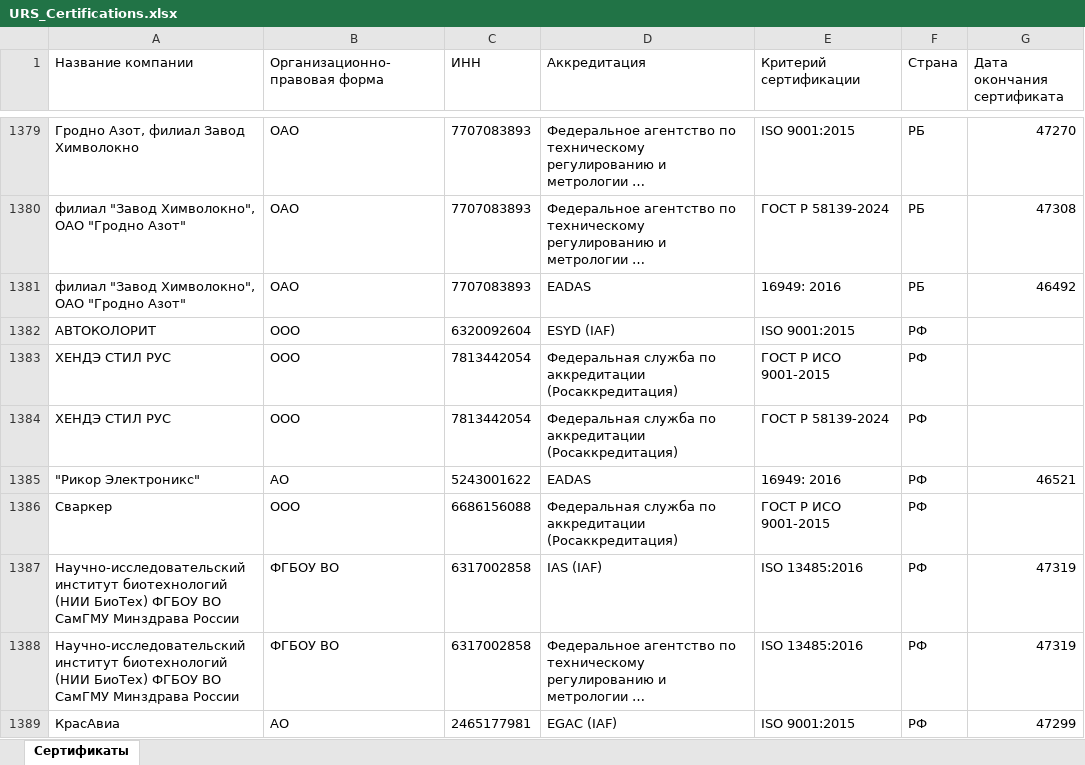
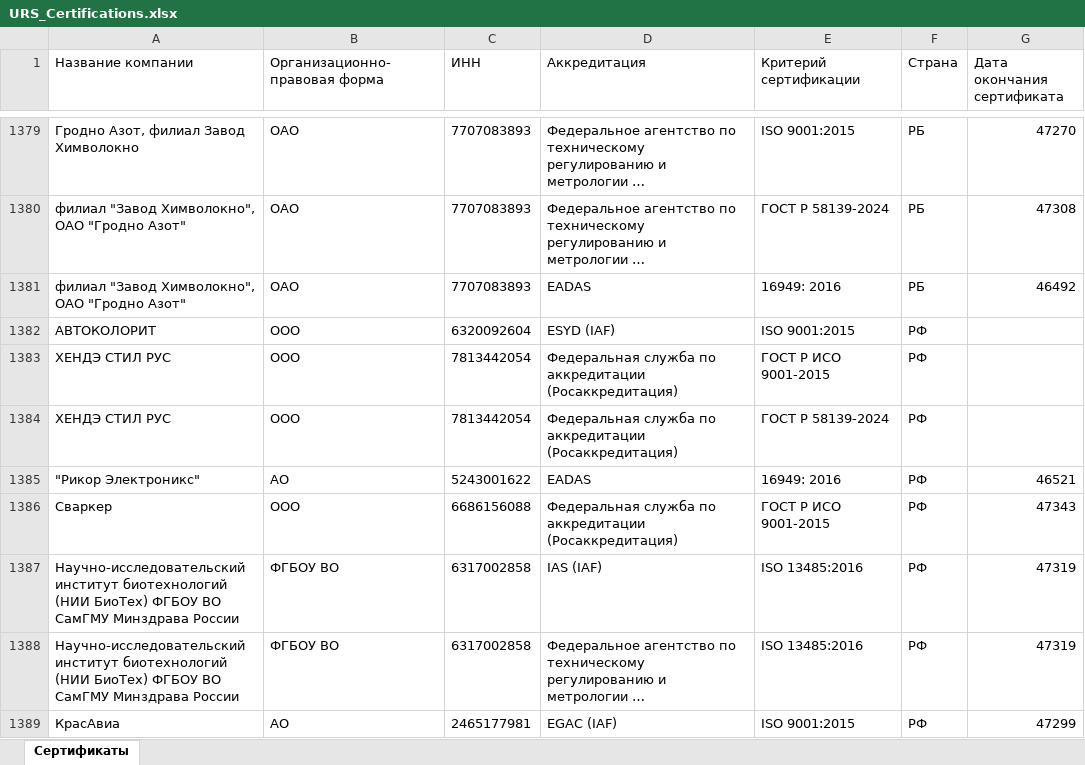
Before and after one commit to LegendaCR/Legendacompany, an Excel workbook: sites/URS/URS_Certifications/URS_Certifications.xlsx, sheet Сертификаты, drawn as a sheet; only a part is shown, gaps mark what is left out; long unchanged cells end in …; values as stored, in another font and other column widths than the file's, no borders; the diff names each change by its address in the sheet, - before the commit and + after, or states it on an @@ line.

Commit message:
chore(tilda): обновление URS_Certifications.xlsx

```diff
--- a/sites/URS/URS_Certifications/URS_Certifications.xlsx (sheet Сертификаты)
+++ b/sites/URS/URS_Certifications/URS_Certifications.xlsx (sheet Сертификаты)
-G1386 (Дата окончания сертификата): (empty)
+G1386 (Дата окончания сертификата): 47343
```
